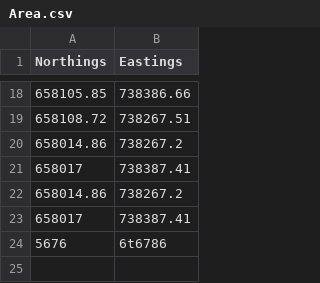
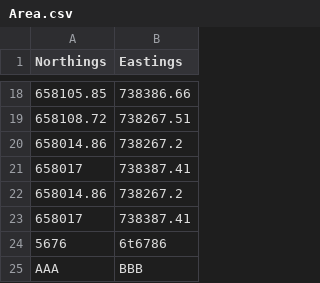
Before and after one commit to martin0244/MartinActualProject, a CSV file: Area.csv, drawn as a sheet; only a part is shown, gaps mark what is left out.

Commit message:
AAA and BBB added to area csv file

```diff
--- a/Area.csv
+++ b/Area.csv
@@ -24 +24,2 @@ Northings,Eastings
 5676,6t6786
+AAA,BBB
```
